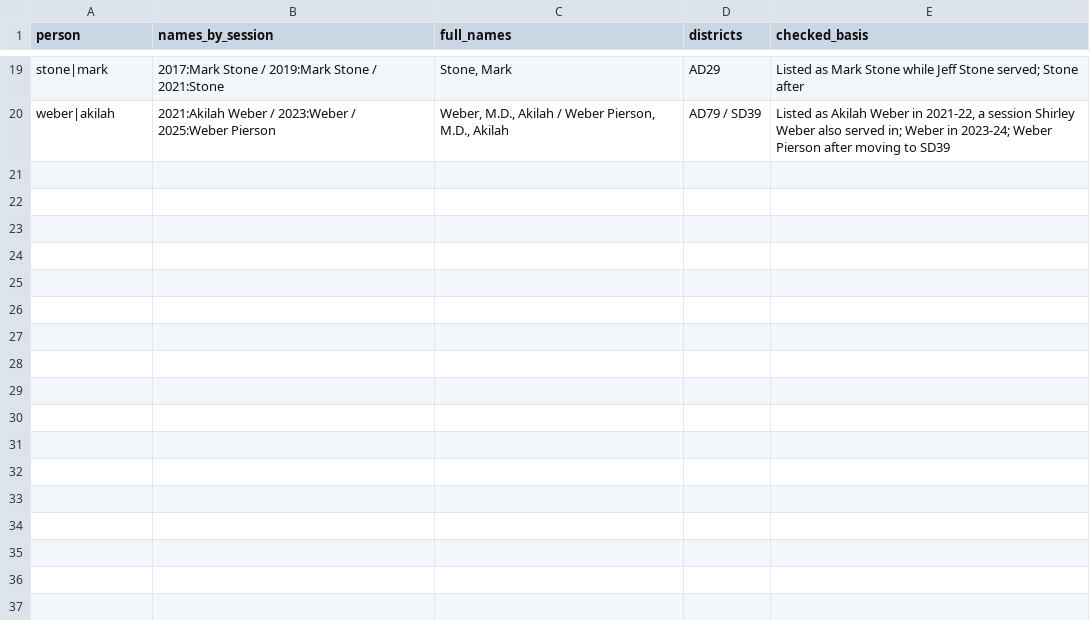
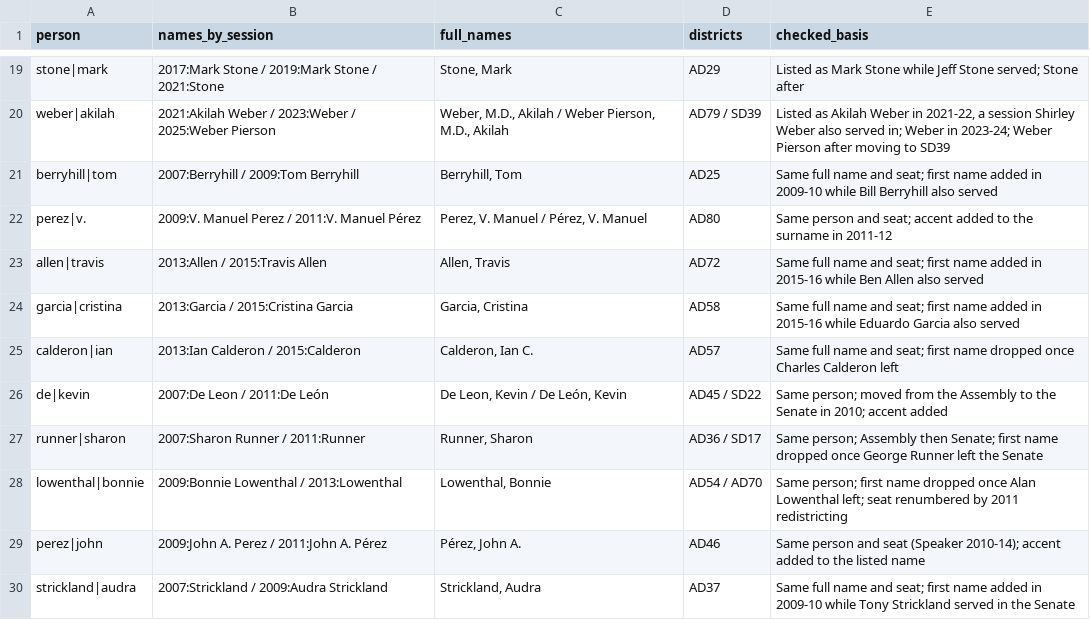
Before and after one commit to jasontso2939/calleg-scorecard, a CSV file: data/reference/name_changes.csv, drawn as a sheet; only a part is shown, gaps mark what is left out.

```diff
--- a/data/reference/name_changes.csv
+++ b/data/reference/name_changes.csv
@@ -20 +20,11 @@ stone|mark,2017:Mark Stone / 2019:Mark Stone / 2021:Stone,"Stone, Mark",AD29,Lis
 weber|akilah,2021:Akilah Weber / 2023:Weber / 2025:Weber Pierson,"Weber, M.D., Akilah / Weber Pierson, M.D., Akilah",AD79 / SD39,"Listed as Akilah Weber in 2021-22, a session Shirley Weber also served in; Weber in 2023-24; Weber Pierson after moving to SD39"
+berryhill|tom,2007:Berryhill / 2009:Tom Berryhill,"Berryhill, Tom",AD25,"Same full name and seat; first name added in 2009-10 while Bill Berryhill also served"
+perez|v.,2009:V. Manuel Perez / 2011:V. Manuel Pérez,"Perez, V. Manuel / Pérez, V. Manuel",AD80,Same person and seat; accent added to the surname in 2011-12
+allen|travis,2013:Allen / 2015:Travis Allen,"Allen, Travis",AD72,"Same full name and seat; first name added in 2015-16 while Ben Allen also served"
+garcia|cristina,2013:Garcia / 2015:Cristina Garcia,"Garcia, Cristina",AD58,"Same full name and seat; first name added in 2015-16 while Eduardo Garcia also served"
+calderon|ian,2013:Ian Calderon / 2015:Calderon,"Calderon, Ian C.",AD57,"Same full name and seat; first name dropped once Charles Calderon left"
+de|kevin,2007:De Leon / 2011:De León,"De Leon, Kevin / De León, Kevin",AD45 / SD22,Same person; moved from the Assembly to the Senate in 2010; accent added
+runner|sharon,2007:Sharon Runner / 2011:Runner,"Runner, Sharon",AD36 / SD17,"Same person; Assembly then Senate; first name dropped once George Runner left the Senate"
+lowenthal|bonnie,2009:Bonnie Lowenthal / 2013:Lowenthal,"Lowenthal, Bonnie",AD54 / AD70,"Same person; first name dropped once Alan Lowenthal left; seat renumbered by 2011 redistricting"
+perez|john,2009:John A. Perez / 2011:John A. Pérez,"Pérez, John A.",AD46,Same person and seat (Speaker 2010-14); accent added to the listed name
+strickland|audra,2007:Strickland / 2009:Audra Strickland,"Strickland, Audra",AD37,"Same full name and seat; first name added in 2009-10 while Tony Strickland served in the Senate"
```
Also changed, not shown: data/processed/members_all.csv, 15 other files.
